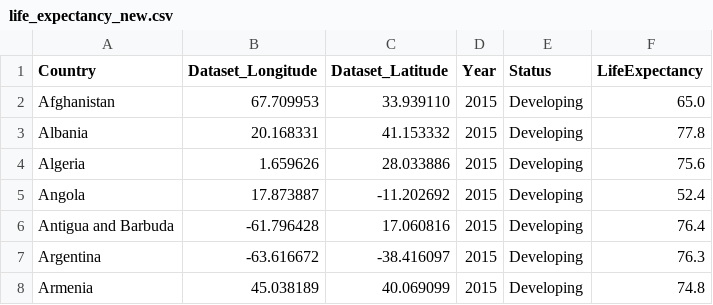
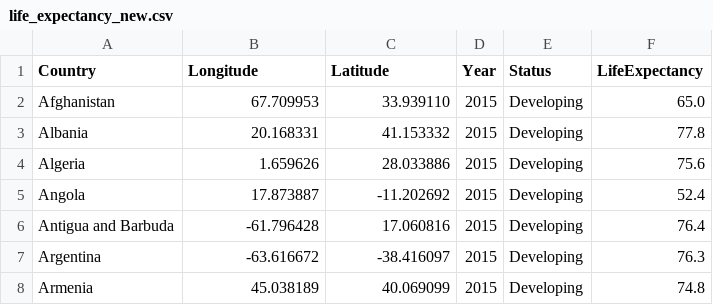
Before and after one commit to ShiHui-Khoo/Vega_Lite_Homework, a CSV file: FIT_3179_Homework_9/data/life_expectancy_new.csv, drawn as a sheet; only a part is shown.

Commit message:
Update life_expectancy_new.csv

```diff
--- a/FIT_3179_Homework_9/data/life_expectancy_new.csv
+++ b/FIT_3179_Homework_9/data/life_expectancy_new.csv
@@ -1,2 +1,2 @@
-Country,Dataset_Longitude,Dataset_Latitude,Year,Status,LifeExpectancy
+Country,Longitude,Latitude,Year,Status,LifeExpectancy
 Afghanistan,67.709953,33.939110,2015,Developing,65.0
```
